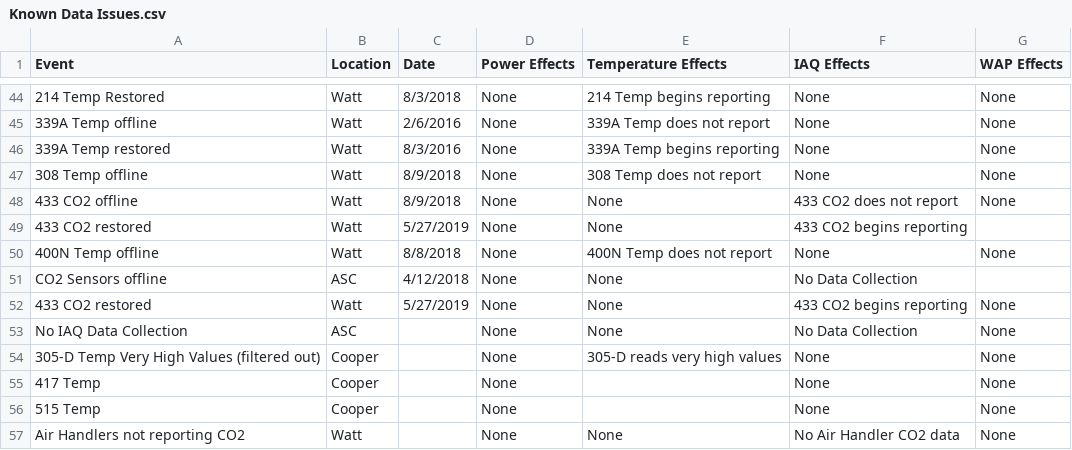
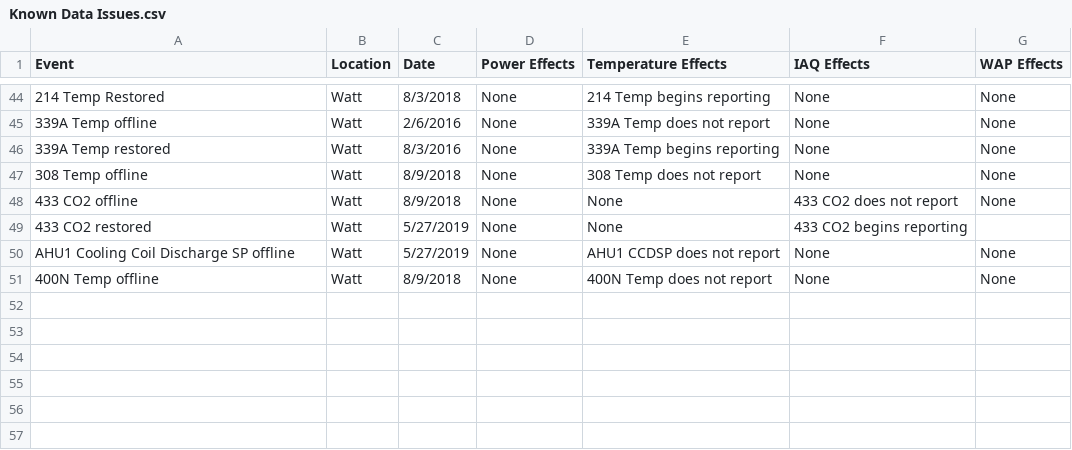
Before and after one commit to whitedl/CEVAC, a CSV file: known issues/Known Data Issues.csv, drawn as a sheet; only a part is shown, gaps mark what is left out; removed rows and columns are numbered as before the commit, all else as after; the diff names each change by its address in the sheet, - before the commit and + after, or states it on an @@ line.

Commit message:
Update Known Data Issues.csv

```diff
--- a/known issues/Known Data Issues.csv
+++ b/known issues/Known Data Issues.csv
+row 50: AHU1 Cooling Coil Discharge SP offline | Watt | 5/27/2019 | None | AHU1 CCDSP does not report | None | None
-C51 (Date): 8/8/2018
+C51 (Date): 8/9/2018
-row 51: CO2 Sensors offline | ASC | 4/12/2018 | None | None | No Data Collection
-row 52: 433 CO2 restored | Watt | 5/27/2019 | None | None | 433 CO2 begins reporting | None
-row 53: No IAQ Data Collection | ASC |  | None | None | No Data Collection | None
-row 54: 305-D Temp Very High Values (filtered out) | Cooper |  | None | 305-D reads very high values | None | None
-row 55: 417 Temp | Cooper |  | None |  | None | None
-row 56: 515 Temp | Cooper |  | None |  | None | None
-row 57: Air Handlers not reporting CO2 | Watt |  | None | None | No Air Handler CO2 data | None
```
